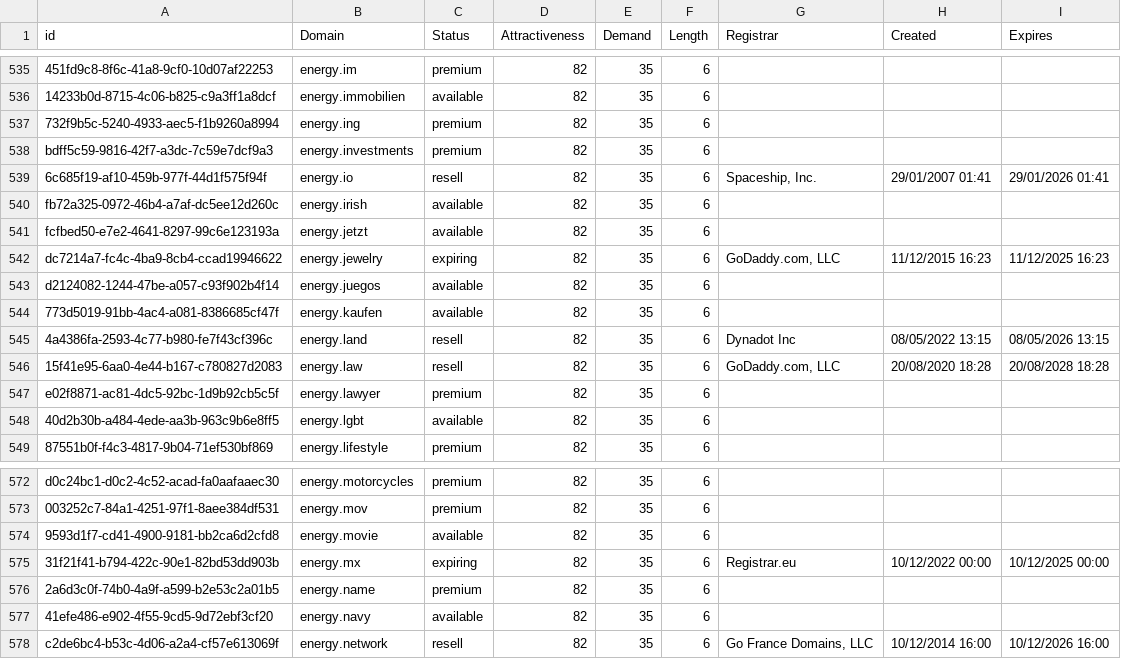
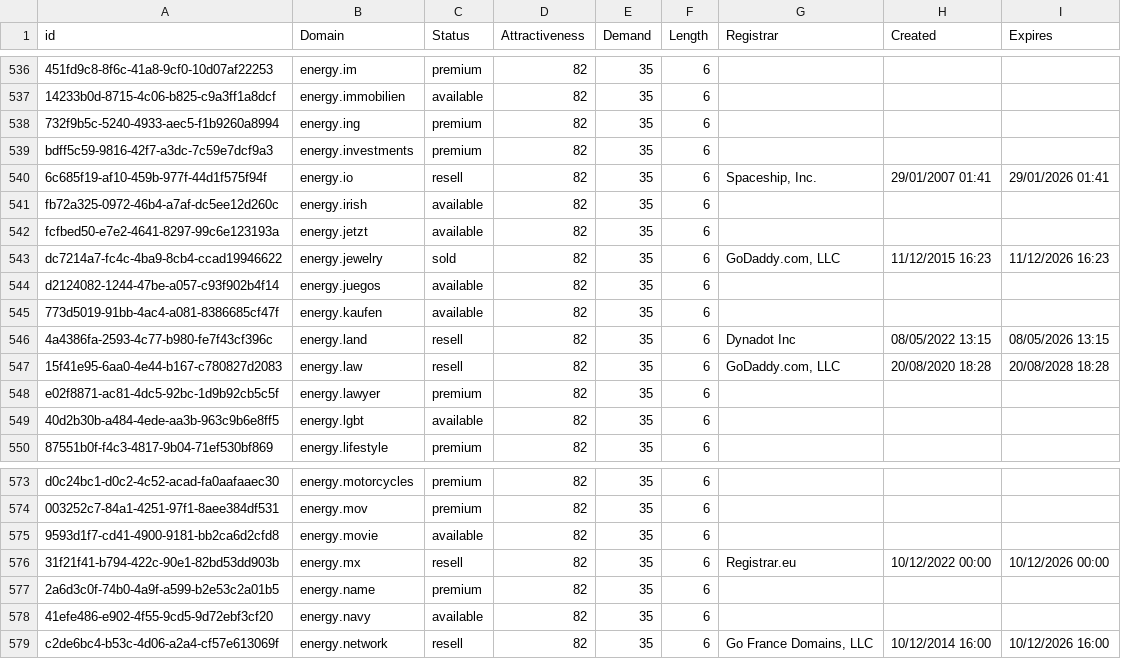
Before and after one commit to UniqueDomains/energy-oneword-domains, a CSV file: Energy.csv, drawn as a sheet; only a part is shown, gaps mark what is left out; the diff covers the shown part only.

```diff
--- a/Energy.csv
+++ b/Energy.csv
@@ -541,3 +542,3 @@ fb72a325-0972-46b4-a7af-dc5ee12d260c,energy.irish,available,82,35,6,,,
 fcfbed50-e7e2-4641-8297-99c6e123193a,energy.jetzt,available,82,35,6,,,
-dc7214a7-fc4c-4ba9-8cb4-ccad19946622,energy.jewelry,expiring,82,35,6,"GoDaddy.com, LLC",11/12/2015 16:23,11/12/2025 16:23
+dc7214a7-fc4c-4ba9-8cb4-ccad19946622,energy.jewelry,sold,82,35,6,"GoDaddy.com, LLC",11/12/2015 16:23,11/12/2026 16:23
 d2124082-1244-47be-a057-c93f902b4f14,energy.juegos,available,82,35,6,,,
@@ -574,3 +575,3 @@ d0c24bc1-d0c2-4c52-acad-fa0aafaaec30,energy.motorcycles,premium,82,35,6,,,
 9593d1f7-cd41-4900-9181-bb2ca6d2cfd8,energy.movie,available,82,35,6,,,
-31f21f41-b794-422c-90e1-82bd53dd903b,energy.mx,expiring,82,35,6,Registrar.eu,10/12/2022 00:00,10/12/2025 00:00
+31f21f41-b794-422c-90e1-82bd53dd903b,energy.mx,resell,82,35,6,Registrar.eu,10/12/2022 00:00,10/12/2026 00:00
 2a6d3c0f-74b0-4a9f-a599-b2e53c2a01b5,energy.name,premium,82,35,6,,,
```
Also changed, not shown: 3 added rows, 3 removed rows, 20 moved rows and 7 edited cells elsewhere in this file, 2 other files.
